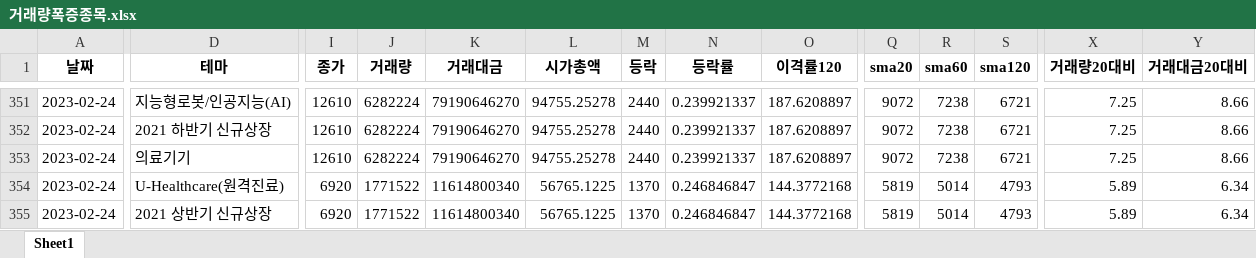
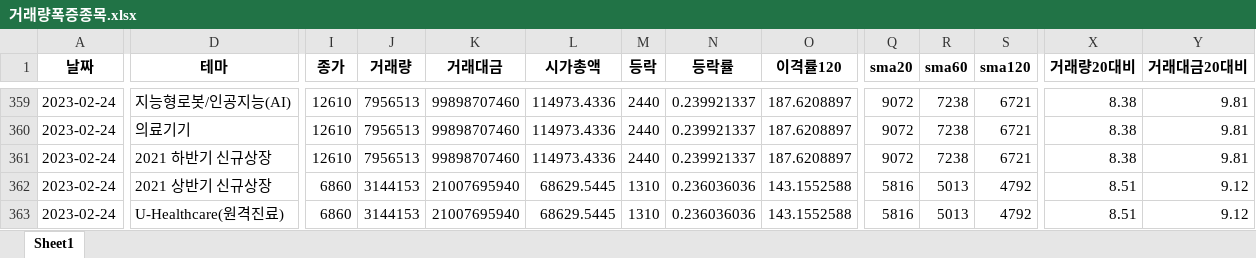
Before and after one commit to wndskim/stock, an Excel workbook: Data/거래량폭증종목.xlsx, sheet Sheet1, drawn as a sheet; only a part is shown, gaps mark what is left out; values as stored, in another font and other column widths than the file's, no borders; addresses are those after the commit; the diff covers the shown part only; the diff names each change by its address in the sheet, - before the commit and + after, or states it on an @@ line.

```diff
--- a/Data/거래량폭증종목.xlsx (sheet Sheet1)
+++ b/Data/거래량폭증종목.xlsx (sheet Sheet1)
-J359:J361 (거래량): 6282224
+J359:J361 (거래량): 7956513
-K359:K361 (거래대금): 79190646270
+K359:K361 (거래대금): 99898707460
-L359:L361 (시가총액): 94755.25278
+L359:L361 (시가총액): 114973.4336
-X359:X361 (거래량20대비): 7.25
+X359:X361 (거래량20대비): 8.38
-Y359:Y361 (거래대금20대비): 8.66
+Y359:Y361 (거래대금20대비): 9.81
-D360 (테마): 2021 하반기 신규상장
+D360 (테마): 의료기기
-D361 (테마): 의료기기
+D361 (테마): 2021 하반기 신규상장
-D362 (테마): U-Healthcare(원격진료)
+D362 (테마): 2021 상반기 신규상장
-I362:I363 (종가): 6920
+I362:I363 (종가): 6860
-J362:J363 (거래량): 1771522
+J362:J363 (거래량): 3144153
-K362:K363 (거래대금): 11614800340
+K362:K363 (거래대금): 21007695940
-L362:L363 (시가총액): 56765.1225
+L362:L363 (시가총액): 68629.5445
-M362:M363 (등락): 1370
+M362:M363 (등락): 1310
-N362:N363 (등락률): 0.246846847
+N362:N363 (등락률): 0.236036036
-O362:O363 (이격률120): 144.3772168
+O362:O363 (이격률120): 143.1552588
-Q362:Q363 (sma20): 5819
+Q362:Q363 (sma20): 5816
-R362:R363 (sma60): 5014
+R362:R363 (sma60): 5013
-S362:S363 (sma120): 4793
+S362:S363 (sma120): 4792
-X362:X363 (거래량20대비): 5.89
+X362:X363 (거래량20대비): 8.51
-Y362:Y363 (거래대금20대비): 6.34
+Y362:Y363 (거래대금20대비): 9.12
-D363 (테마): 2021 상반기 신규상장
+D363 (테마): U-Healthcare(원격진료)
```
Also changed, not shown: 48 added rows and 387 edited cells elsewhere in this sheet.
